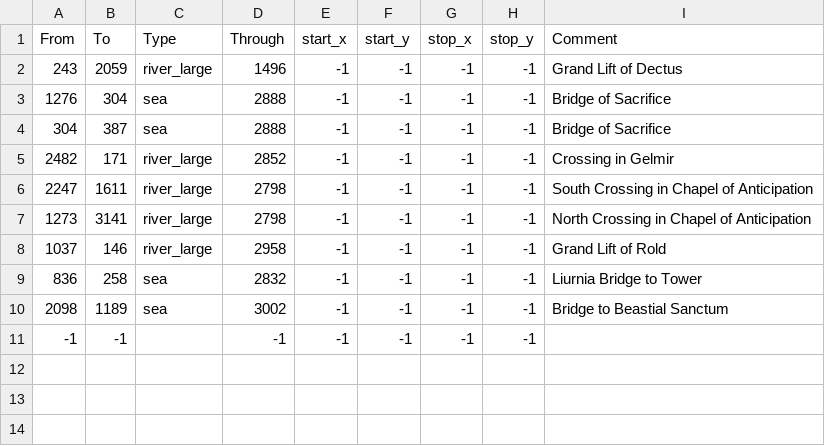
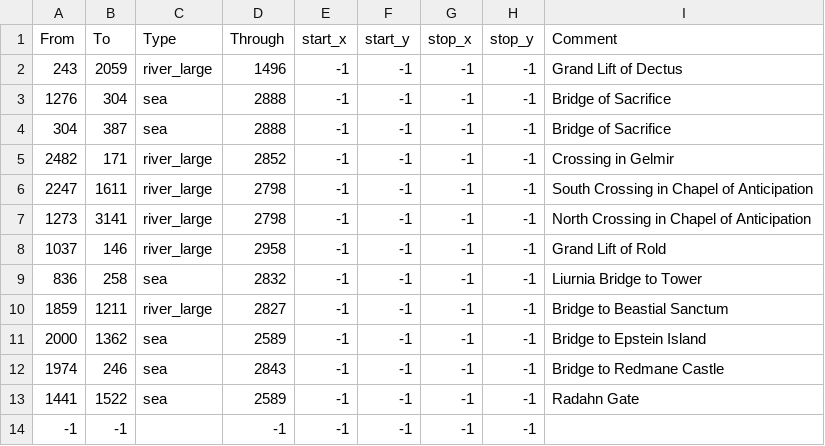
Before and after one commit to StellaSAX/Elden-Ring-CK3, a CSV file: Elden Ring CK3/map_data/adjacencies.csv, drawn as a sheet.

```diff
--- a/Elden Ring CK3/map_data/adjacencies.csv
+++ b/Elden Ring CK3/map_data/adjacencies.csv
@@ -9,3 +9,6 @@ From;To;Type;Through;start_x;start_y;stop_x;stop_y;Comment
 836;258;sea;2832;-1;-1;-1;-1;Liurnia Bridge to Tower
-2098;1189;sea;3002;-1;-1;-1;-1;Bridge to Beastial Sanctum
+1859;1211;river_large;2827;-1;-1;-1;-1;Bridge to Beastial Sanctum
+2000;1362;sea;2589;-1;-1;-1;-1;Bridge to Epstein Island
+1974;246;sea;2843;-1;-1;-1;-1;Bridge to Redmane Castle
+1441;1522;sea;2589;-1;-1;-1;-1;Radahn Gate
 -1;-1;;-1;-1;-1;-1;-1;
```
Also changed, not shown: Elden Ring CK3/map_data/definition.csv, 20 other files.
